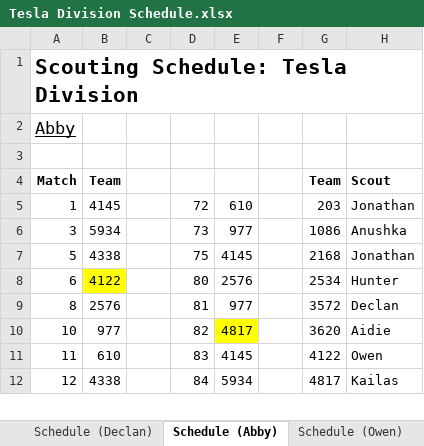
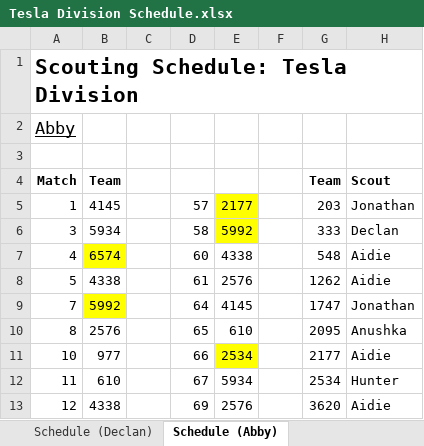
Before and after one commit to Mechanical-Advantage/ScoutAssignmentCode, an Excel workbook: Tesla Division Schedule.xlsx, sheet Schedule (Abby), drawn as a sheet; only a part is shown; values as stored, in another font and other column widths than the file's, no borders; removed rows and columns are numbered as before the commit, all else as after; the diff covers the shown part only; the diff names each change by its address in the sheet, - before the commit and + after, or states it on an @@ line.

Commit message:
Update to Tesla schedule (-2 scouts)

```diff
--- a/Tesla Division Schedule.xlsx (sheet Schedule (Abby))
+++ b/Tesla Division Schedule.xlsx (sheet Schedule (Abby))
-sheet tab: Schedule (Owen)
-D5: 72
+D5: 57
-E5: 610
+E5: 2177
-E5:E6 fill: none
+E5:E6 fill: #FFFF00
-D6: 73
+D6: 58
-E6: 977
+E6: 5992
-G6: 1086
+G6: 333
-H6: Anushka
+H6: Declan
+row 7: 4 | 6574 |  | 60 | 4338 |  | 548 | Aidie
-D8: 75
+D8: 61
-E8: 4145
+E8: 2576
-G8: 2168
+G8: 1262
-H8: Jonathan
+H8: Aidie
-row 8: 6 | 4122 |  | 80 | 2576 |  | 2534 | Hunter
+row 9: 7 | 5992 |  | 64 | 4145 |  | 1747 | Jonathan
-D10: 81
+D10: 65
-E10: 977
+E10: 610
-G10: 3572
+G10: 2095
-H10: Declan
+H10: Anushka
-D11: 82
+D11: 66
-E11: 4817
+E11: 2534
-G11: 3620
+G11: 2177
-D12: 83
+D12: 67
-E12: 4145
+E12: 5934
-G12: 4122
+G12: 2534
-H12: Owen
+H12: Hunter
-D13: 84
+D13: 69
-E13: 5934
+E13: 2576
-G13: 4817
+G13: 3620
-H13: Kailas
+H13: Aidie
```
Also changed, not shown: 11 added rows, 12 removed rows, 52 edited cells and cell formats elsewhere in this sheet, sheet Matches, sheet Schedule (Varshini), sheet Schedule (Jonathan), sheet Schedule (Anushka), sheet Schedule (Aidie), sheet Schedule (Hunter), 4 more sheets, other sheet tabs, 3 other files.
